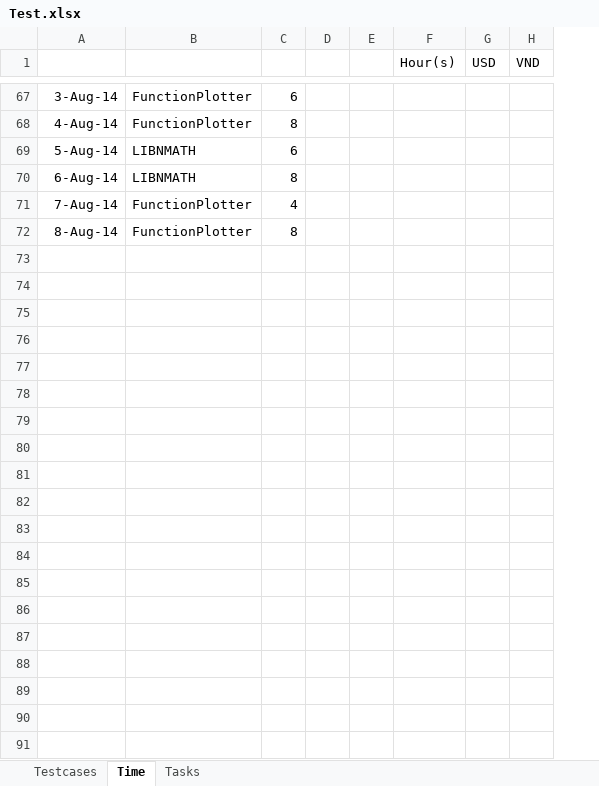
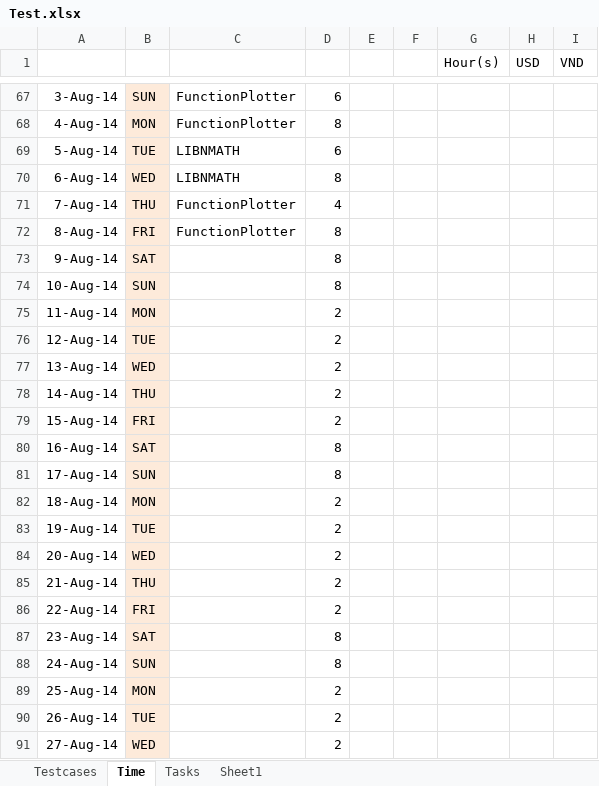
Before and after one commit to daoanhvu/libnmath, an Excel workbook: Test.xlsx, sheet Time, drawn as a sheet; only a part is shown, gaps mark what is left out; values as stored, in another font and other column widths than the file's, no borders; the diff covers the shown part only; the diff names each change by its address in the sheet, - before the commit and + after, or states it on an @@ line.

```diff
--- a/Test.xlsx (sheet Time)
+++ b/Test.xlsx (sheet Time)
+sheet tab: Sheet1
+column B, rows 67-72: SUN | MON | TUE | WED | THU | FRI
+row 73: 9-Aug-14 | SAT |  | 8
+row 74: 10-Aug-14 | SUN |  | 8
+row 75: 11-Aug-14 | MON |  | 2
+row 76: 12-Aug-14 | TUE |  | 2
+row 77: 13-Aug-14 | WED |  | 2
+row 78: 14-Aug-14 | THU |  | 2
+row 79: 15-Aug-14 | FRI |  | 2
+row 80: 16-Aug-14 | SAT |  | 8
+row 81: 17-Aug-14 | SUN |  | 8
+row 82: 18-Aug-14 | MON |  | 2
+row 83: 19-Aug-14 | TUE |  | 2
+row 84: 20-Aug-14 | WED |  | 2
+row 85: 21-Aug-14 | THU |  | 2
+row 86: 22-Aug-14 | FRI |  | 2
+row 87: 23-Aug-14 | SAT |  | 8
+row 88: 24-Aug-14 | SUN |  | 8
+row 89: 25-Aug-14 | MON |  | 2
+row 90: 26-Aug-14 | TUE |  | 2
+row 91: 27-Aug-14 | WED |  | 2
```
Also changed, not shown: 21 added rows and 3 edited cells elsewhere in this sheet, 3 other files.
